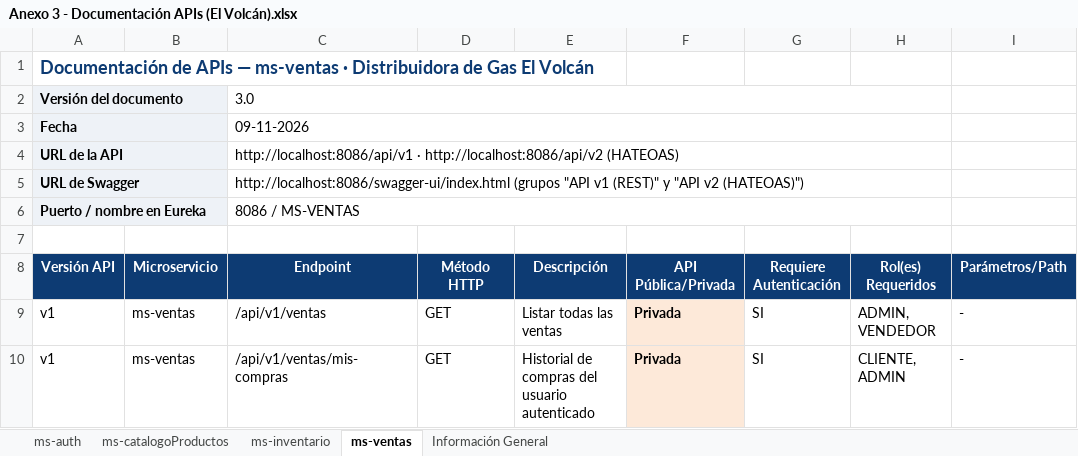
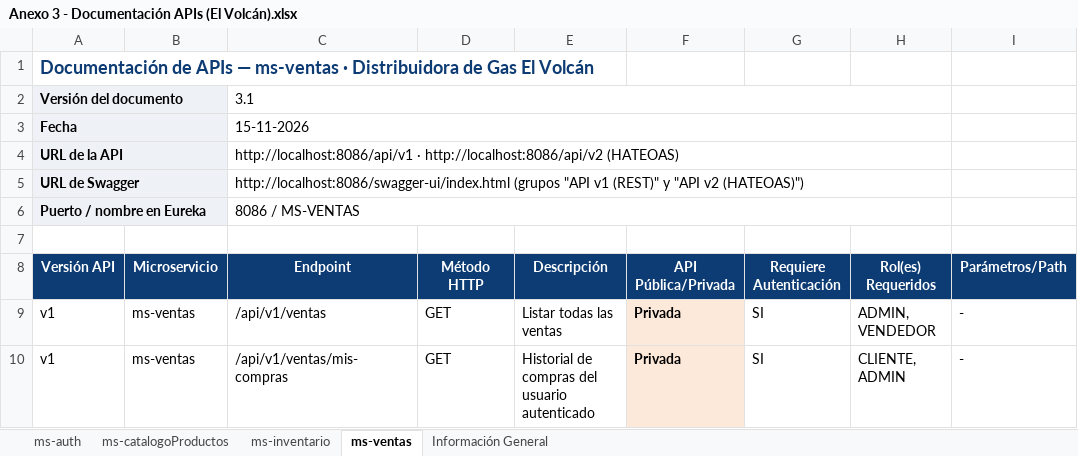
Before and after one commit to Ben0zero/Distribuidora-Gas-El-Volcan, an Excel workbook: docs/parcial3/Anexo 3 - Documentación APIs (El Volcán).xlsx, sheet ms-ventas, drawn as a sheet; only a part is shown; values as stored, in another font and other column widths than the file's, no borders; the diff names each change by its address in the sheet, - before the commit and + after, or states it on an @@ line.

Commit message:
docs(anexos): agrega los endpoints nuevos y el 429 del login al Anexo 3

```diff
--- a/docs/parcial3/Anexo 3 - Documentación APIs (El Volcán).xlsx (sheet ms-ventas)
+++ b/docs/parcial3/Anexo 3 - Documentación APIs (El Volcán).xlsx (sheet ms-ventas)
-C2 (Endpoint): 3.0
+C2 (Endpoint): 3.1
-C3 (Endpoint): 09-11-2026
+C3 (Endpoint): 15-11-2026
```
Also changed, not shown: sheet ms-auth, sheet ms-catalogoProductos, sheet Información General, sheet ms-inventario.
